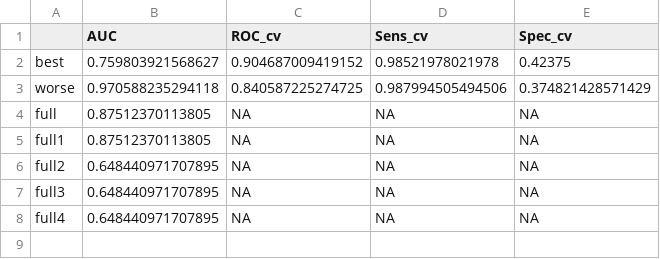
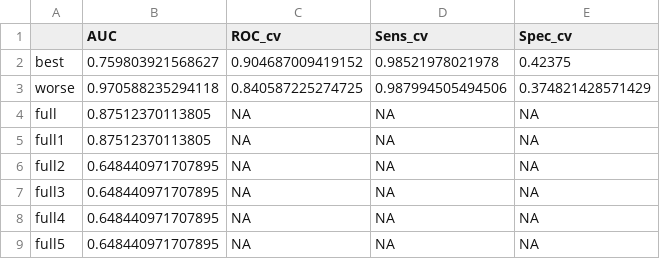
Before and after one commit to SchlossLab/Sze_FollowUps_Microbiome_2017, a CSV file: data/process/tables/adn_reduced_auc_summary.csv, drawn as a sheet; the diff names each change by its address in the sheet, - before the commit and + after, or states it on an @@ line.

```diff
--- a/data/process/tables/adn_reduced_auc_summary.csv
+++ b/data/process/tables/adn_reduced_auc_summary.csv
+row 9: full5 | 0.648440971707895 | NA | NA | NA
```
Also changed, not shown: data/process/tables/adn_combined_probs_surgery_pvalue_summary.csv, data/process/tables/adn_combined_surgery_summary.csv, 14 other files.
